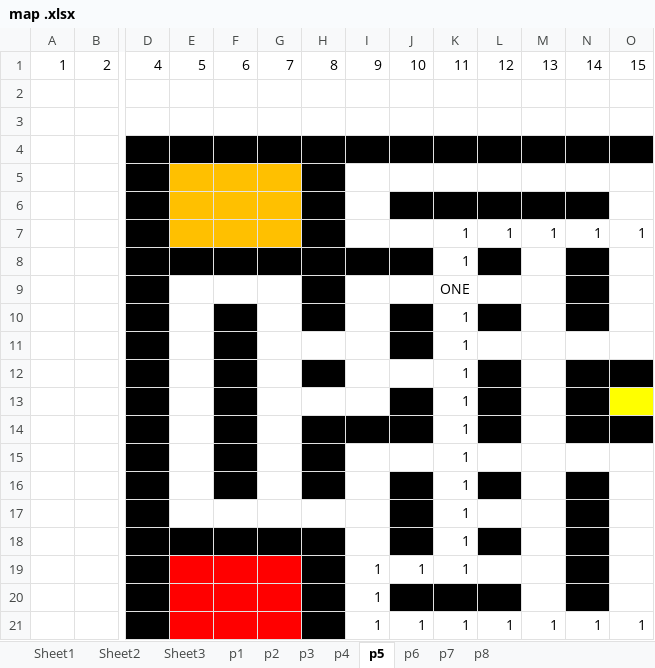
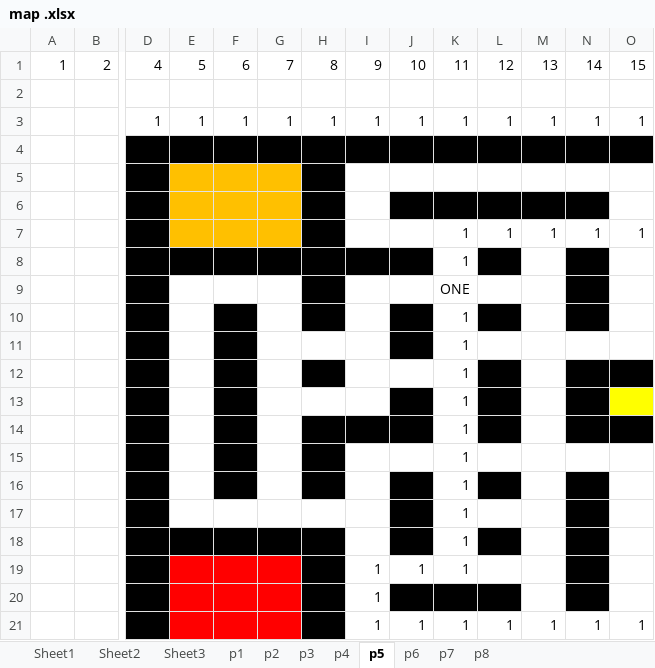
Before and after one commit to mathewjose47/DoOrDie, an Excel workbook: map .xlsx, sheet p5, drawn as a sheet; only a part is shown, gaps mark what is left out; values as stored, in another font and other column widths than the file's, no borders; rows hold the shown columns only; the diff names each change by its address in the sheet, - before the commit and + after, or states it on an @@ line.

```diff
--- a/map .xlsx (sheet p5)
+++ b/map .xlsx (sheet p5)
-row 3: (empty)
+row 3:  |  | 1 | 1 | 1 | 1 | 1 | 1 | 1 | 1 | 1 | 1 | 1 | 1
```
Also changed, not shown: sheet p4, sheet p2, sheet p3.
